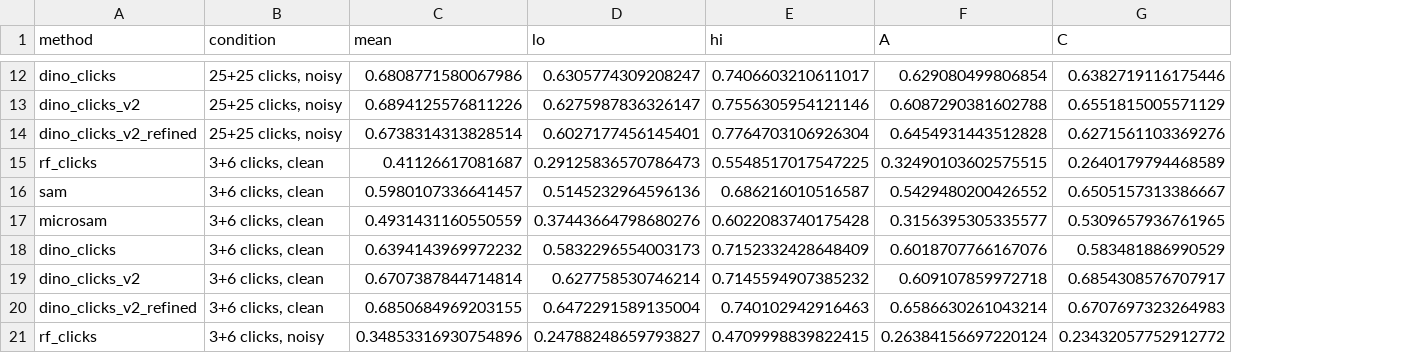
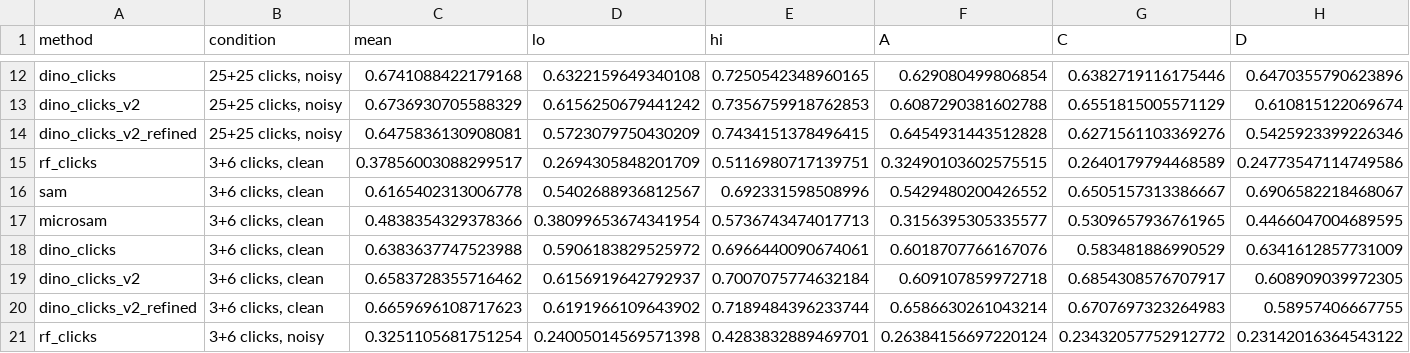
Before and after one commit to matildahellstrom/boneseg, a CSV file: paper/results/dice_summary.csv, drawn as a sheet; only a part is shown, gaps mark what is left out; the diff covers the shown part only; the diff names each change by its address in the sheet, - before the commit and + after, or states it on an @@ line.

```diff
--- a/paper/results/dice_summary.csv
+++ b/paper/results/dice_summary.csv
+column H (D), rows 12-21: 0.6470355790623896 | 0.610815122069674 | 0.5425923399226346 | 0.24773547114749586 | 0.6906582218468067 | 0.4466047004689595 | 0.6341612857731009 | 0.608909039972305 | 0.58957406667755 | 0.23142016364543122
-C12 (mean): 0.6808771580067986
+C12 (mean): 0.6741088422179168
-D12 (lo): 0.6305774309208247
+D12 (lo): 0.6322159649340108
-E12 (hi): 0.7406603210611017
+E12 (hi): 0.7250542348960165
-C13 (mean): 0.6894125576811226
+C13 (mean): 0.6736930705588329
-D13 (lo): 0.6275987836326147
+D13 (lo): 0.6156250679441242
-E13 (hi): 0.7556305954121146
+E13 (hi): 0.7356759918762853
-C14 (mean): 0.6738314313828514
+C14 (mean): 0.6475836130908081
-D14 (lo): 0.6027177456145401
+D14 (lo): 0.5723079750430209
-E14 (hi): 0.7764703106926304
+E14 (hi): 0.7434151378496415
-C15 (mean): 0.41126617081687
+C15 (mean): 0.37856003088299517
-D15 (lo): 0.29125836570786473
+D15 (lo): 0.2694305848201709
-E15 (hi): 0.5548517017547225
+E15 (hi): 0.5116980717139751
-C16 (mean): 0.5980107336641457
+C16 (mean): 0.6165402313006778
-D16 (lo): 0.5145232964596136
+D16 (lo): 0.5402688936812567
-E16 (hi): 0.686216010516587
+E16 (hi): 0.692331598508996
-C17 (mean): 0.4931431160550559
+C17 (mean): 0.4838354329378366
-D17 (lo): 0.37443664798680276
+D17 (lo): 0.38099653674341954
-E17 (hi): 0.6022083740175428
+E17 (hi): 0.5736743474017713
-C18 (mean): 0.6394143969972232
+C18 (mean): 0.6383637747523988
-D18 (lo): 0.5832296554003173
+D18 (lo): 0.5906183829525972
-E18 (hi): 0.7152332428648409
+E18 (hi): 0.6966440090674061
-C19 (mean): 0.6707387844714814
+C19 (mean): 0.6583728355716462
-D19 (lo): 0.627758530746214
+D19 (lo): 0.6156919642792937
-E19 (hi): 0.7145594907385232
+E19 (hi): 0.7007075774632184
-C20 (mean): 0.6850684969203155
+C20 (mean): 0.6659696108717623
-D20 (lo): 0.6472291589135004
+D20 (lo): 0.6191966109643902
-E20 (hi): 0.740102942916463
+E20 (hi): 0.7189484396233744
-C21 (mean): 0.34853316930754896
+C21 (mean): 0.3251105681751254
-D21 (lo): 0.24788248659793827
+D21 (lo): 0.24005014569571398
-E21 (hi): 0.4709998839822415
+E21 (hi): 0.4283832889469701
```
Also changed, not shown: 63 edited cells elsewhere in this file, paper/results/agreement.csv, 8 other files.
